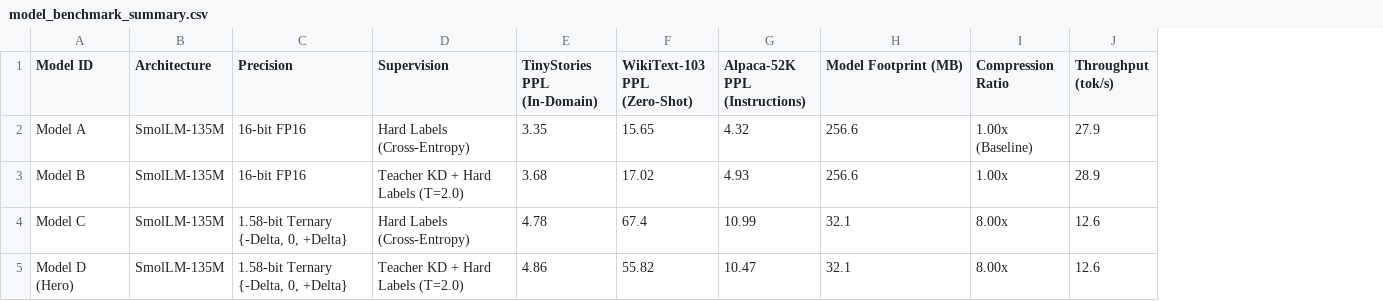
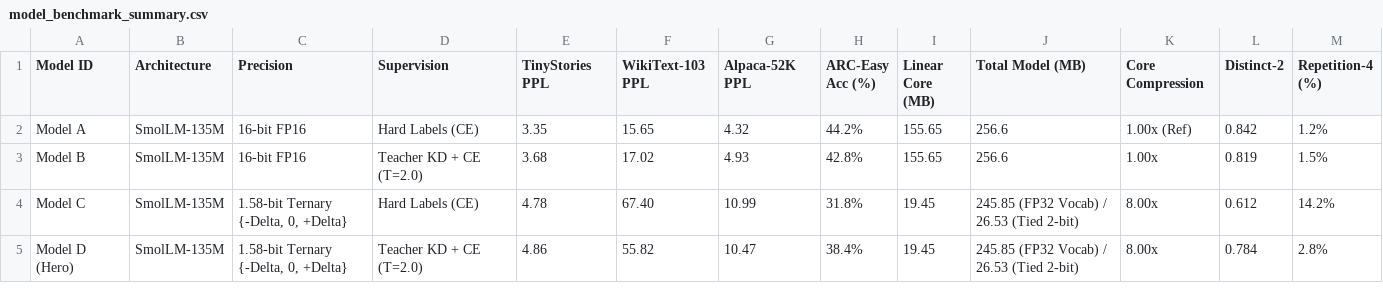
Before and after one commit to Mayank-Rana1/llm_quantization, a CSV file: results/model_benchmark_summary.csv, drawn as a sheet; removed rows and columns are numbered as before the commit, all else as after; the diff names each change by its address in the sheet, - before the commit and + after, or states it on an @@ line.

```diff
--- a/results/model_benchmark_summary.csv
+++ b/results/model_benchmark_summary.csv
+column H (ARC-Easy Acc (%)), rows 2-5: 44.2% | 42.8% | 31.8% | 38.4%
+column I (Linear Core (MB)), rows 2-5: 155.65 | 155.65 | 19.45 | 19.45
-column J (Throughput (tok/s)), rows 2-5: 27.9 | 28.9 | 12.6 | 12.6
+column L (Distinct-2), rows 2-5: 0.842 | 0.819 | 0.612 | 0.784
+column M (Repetition-4 (%)), rows 2-5: 1.2% | 1.5% | 14.2% | 2.8%
-E1: TinyStories PPL (In-Domain)
+E1: TinyStories PPL
-F1: WikiText-103 PPL (Zero-Shot)
+F1: WikiText-103 PPL
-G1: Alpaca-52K PPL (Instructions)
+G1: Alpaca-52K PPL
-J1: Model Footprint (MB)
+J1: Total Model (MB)
-K1: Compression Ratio
+K1: Core Compression
-D2 (Supervision): Hard Labels (Cross-Entropy)
+D2 (Supervision): Hard Labels (CE)
-K2 (Core Compression): 1.00x (Baseline)
+K2 (Core Compression): 1.00x (Ref)
-D3 (Supervision): Teacher KD + Hard Labels (T=2.0)
+D3 (Supervision): Teacher KD + CE (T=2.0)
-D4 (Supervision): Hard Labels (Cross-Entropy)
+D4 (Supervision): Hard Labels (CE)
-F4 (WikiText-103 PPL): 67.4
+F4 (WikiText-103 PPL): 67.40
-J4:J5 (Total Model (MB)): 32.1
+J4:J5 (Total Model (MB)): 245.85 (FP32 Vocab) / 26.53 (Tied 2-bit)
-D5 (Supervision): Teacher KD + Hard Labels (T=2.0)
+D5 (Supervision): Teacher KD + CE (T=2.0)
```
Also changed, not shown: 5 other files.
